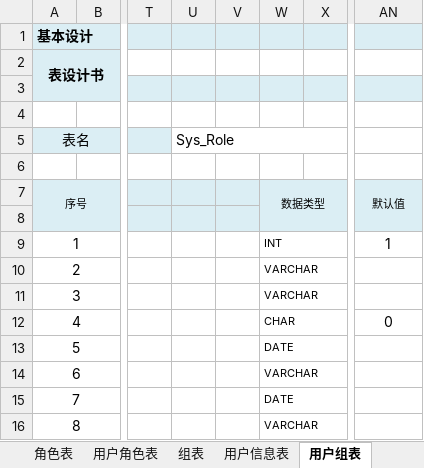
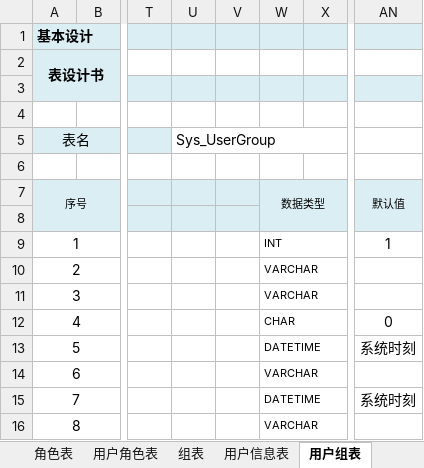
Before and after one commit to gaozhenchuan/itesting, an Excel workbook: src/main/resources/mapper/database/表设计/系统表/用户权限管理/用户权限管理.xlsm, sheet 用户组表, drawn as a sheet; only a part is shown, gaps mark what is left out; values as stored, in another font and other column widths than the file's, no borders; charts and pictures not drawn; the diff names each change by its address in the sheet, - before the commit and + after, or states it on an @@ line.

```diff
--- a/src/main/resources/mapper/database/表设计/系统表/用户权限管理/用户权限管理.xlsm (sheet 用户组表)
+++ b/src/main/resources/mapper/database/表设计/系统表/用户权限管理/用户权限管理.xlsm (sheet 用户组表)
-U5: Sys_Role
+U5: Sys_UserGroup
-W13: DATE
+W13: DATETIME
-AN13: (empty)
+AN13: 系统时刻
-W15: DATE
+W15: DATETIME
-AN15: (empty)
+AN15: 系统时刻
```
Also changed, not shown: sheet 用户信息表, sheet 组表, sheet 角色表, sheet 用户表, sheet 用户角色表, other sheet tabs, charts or pictures, 12 other files.
